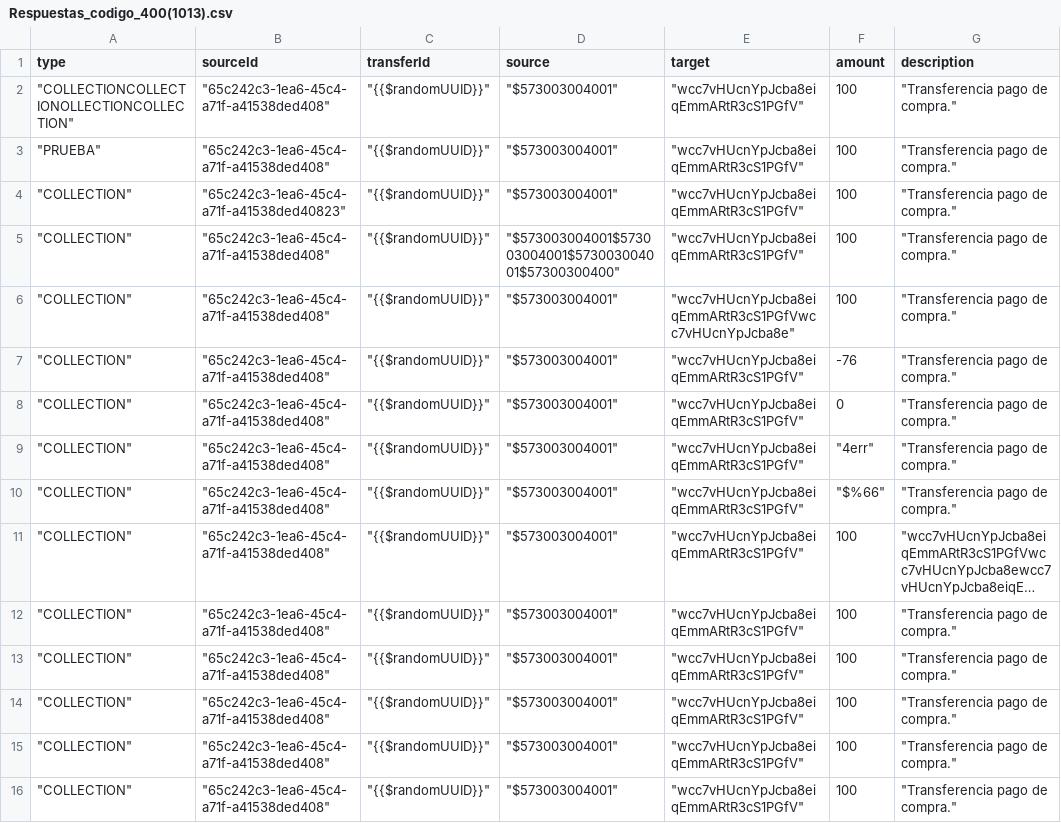
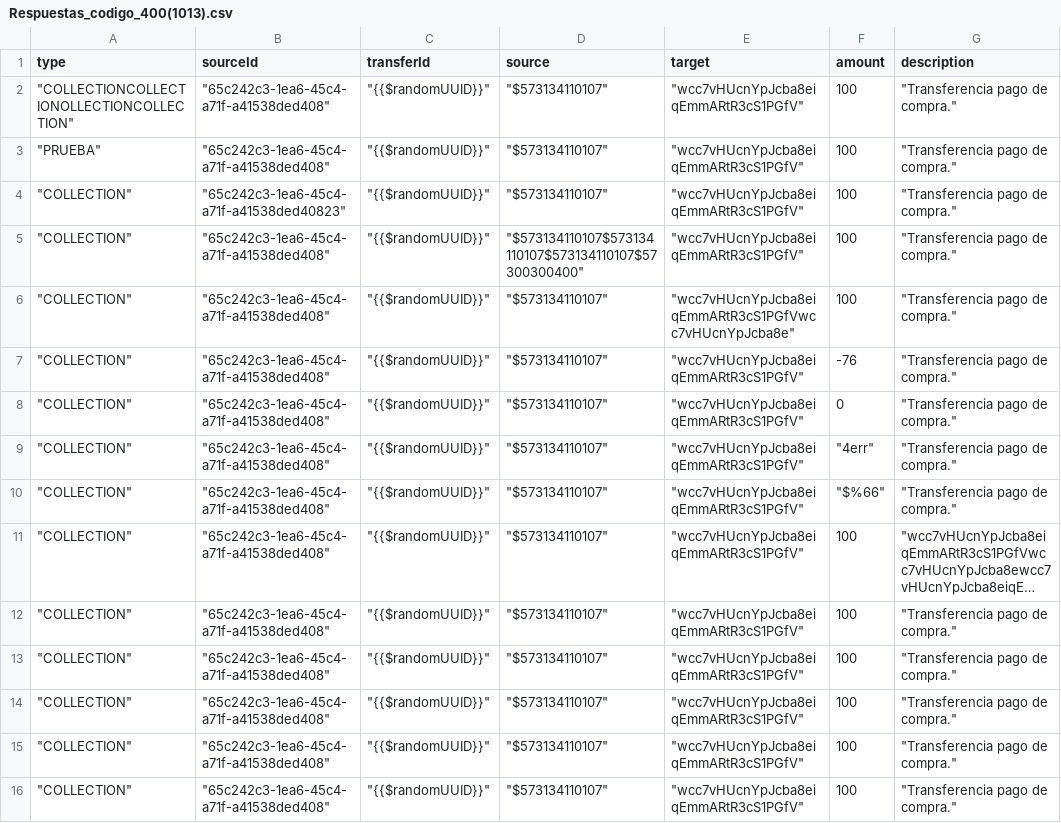
Before and after one commit to sergiomolber/CALLBACK-PAGO-PRESENTE, a CSV file: Management/Respuestas_codigo_400(1013).csv, drawn as a sheet; only a part is shown; long unchanged cells end in …; the diff names each change by its address in the sheet, - before the commit and + after, or states it on an @@ line.

```diff
--- a/Management/Respuestas_codigo_400(1013).csv
+++ b/Management/Respuestas_codigo_400(1013).csv
-D2:D4 (source): "$573003004001"
+D2:D4 (source): "$573134110107"
-D5 (source): "$573003004001$573003004001$573003004001$57300300400"
+D5 (source): "$573134110107$573134110107$573134110107$57300300400"
-D6:D16 (source): "$573003004001"
+D6:D16 (source): "$573134110107"
```
Also changed, not shown: Management/Respuestas_codigo_400(1018).csv, 2 other files.
